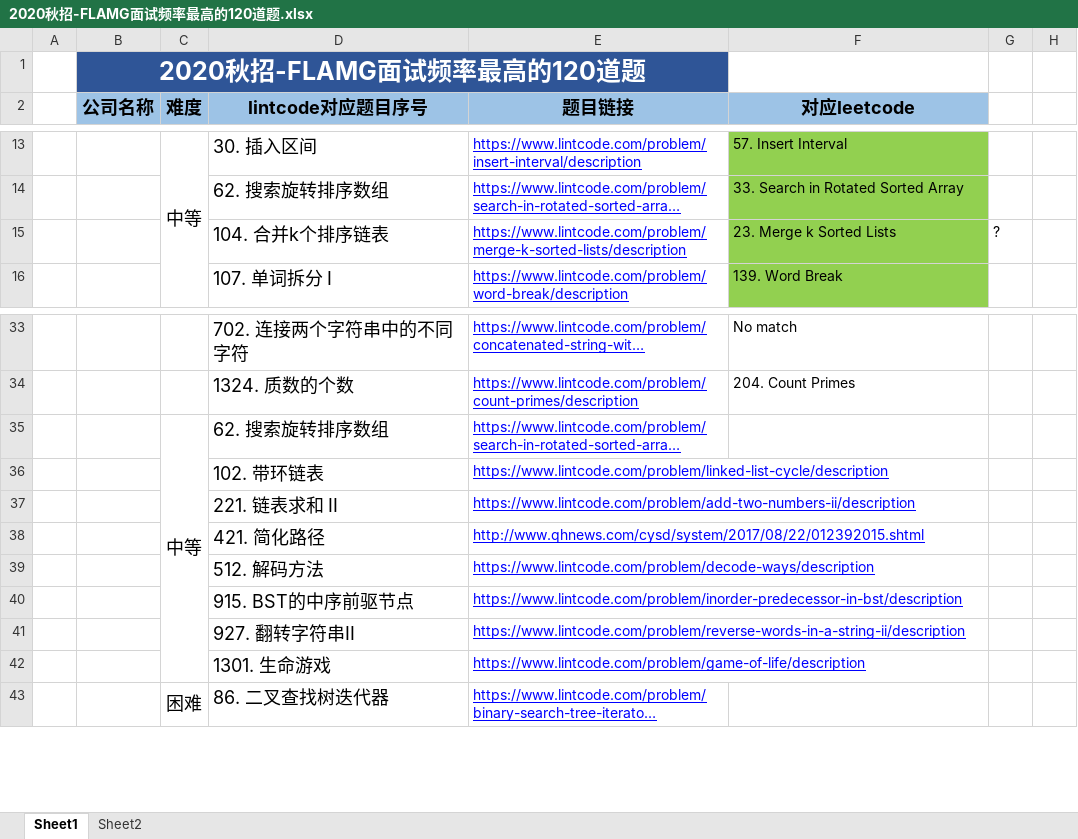
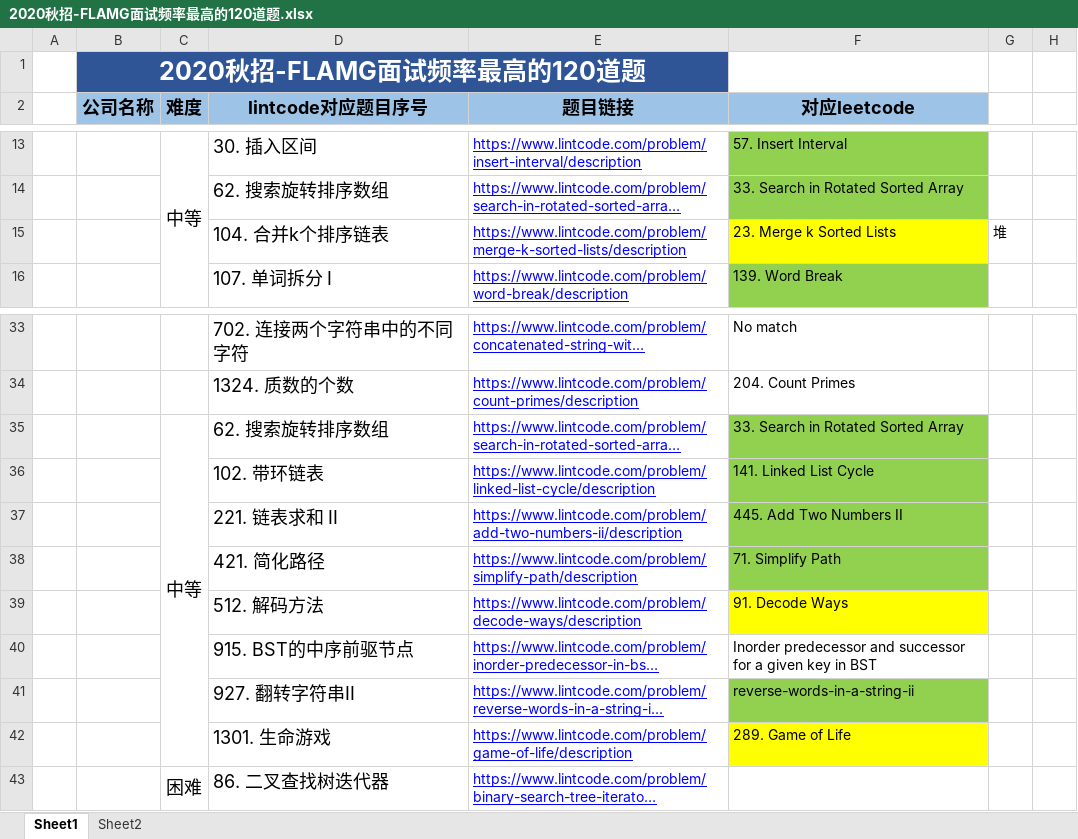
Before and after one commit to lixiaoruiusa/Rui7272, an Excel workbook: 2020秋招-FLAMG面试频率最高的120道题.xlsx, sheet Sheet1, drawn as a sheet; only a part is shown, gaps mark what is left out; long unchanged cells end in …; values as stored, in another font and other column widths than the file's, no borders; removed rows and columns are numbered as before the commit, all else as after; the diff names each change by its address in the sheet, - before the commit and + after, or states it on an @@ line.

```diff
--- a/2020秋招-FLAMG面试频率最高的120道题.xlsx (sheet Sheet1)
+++ b/2020秋招-FLAMG面试频率最高的120道题.xlsx (sheet Sheet1)
-F15 fill: #92D050
+F15 fill: #FFFF00
-G15: ?
+G15: 堆
-F35 (对应leetcode): (empty)
+F35 (对应leetcode): 33. Search in Rotated Sorted Array
-F35:F37 fill: none
+F35:F37 fill: #92D050
-F36 (对应leetcode): (empty)
+F36 (对应leetcode): 141. Linked List Cycle
-F37 (对应leetcode): (empty)
+F37 (对应leetcode): 445. Add Two Numbers II
-row 38:  |  |  | 421. 简化路径 | http://www.qhnews.com/cysd/system/2017/08/22/012392015.shtml
+row 38:  |  |  | 421. 简化路径 | https://www.lintcode.com/problem/simplify-path/description | 71. Simplify Path
-F39 (对应leetcode): (empty)
+F39 (对应leetcode): 91. Decode Ways
-F39 fill: none
+F39 fill: #FFFF00
-F40 (对应leetcode): (empty)
+F40 (对应leetcode): Inorder predecessor and successor for a given key in BST
-F41 (对应leetcode): (empty)
+F41 (对应leetcode): reverse-words-in-a-string-ii
-F41 fill: none
+F41 fill: #92D050
-F42 (对应leetcode): (empty)
+F42 (对应leetcode): 289. Game of Life
-F42 fill: none
+F42 fill: #FFFF00
```
Also changed, not shown: sheet Sheet2, 7 other files.
